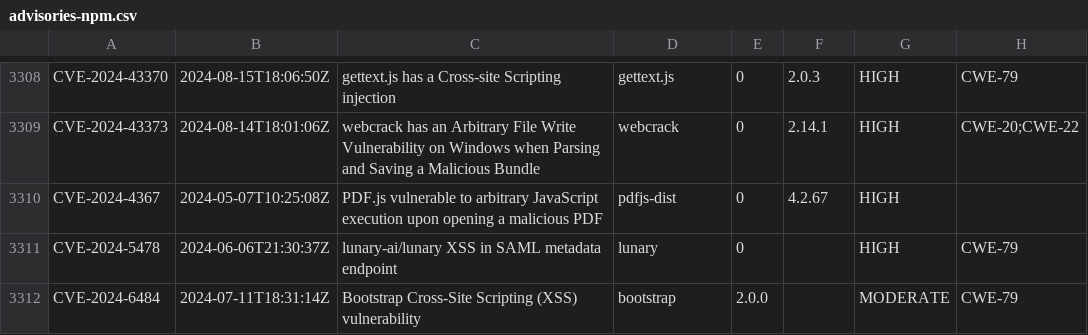
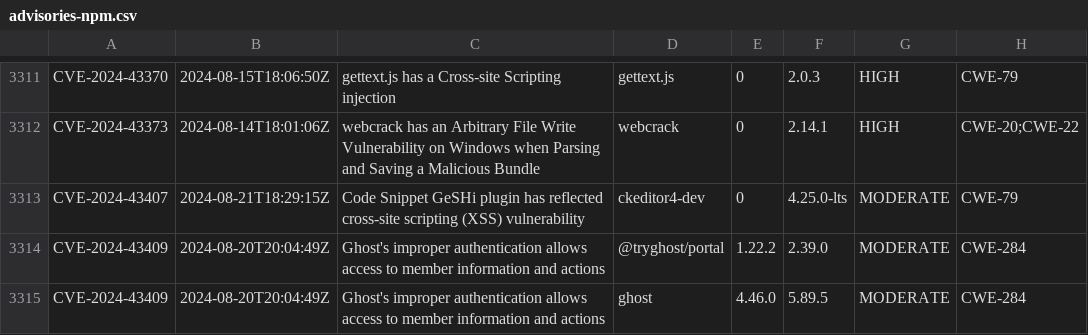
Before and after one commit to openrewrite/rewrite-nodejs, a CSV file: src/main/resources/advisories-npm.csv, drawn as a sheet; only a part is shown, gaps mark what is left out; the shorter side is filled out with more unchanged rows; the diff covers the shown part only; the diff names each change by its address in the sheet, - before the commit and + after, or states it on an @@ line.

```diff
--- a/src/main/resources/advisories-npm.csv
+++ b/src/main/resources/advisories-npm.csv
+row 3313: CVE-2024-43407 | 2024-08-21T18:29:15Z | Code Snippet GeSHi plugin has reflected cross-site scripting (XSS) vulnerability | ckeditor4-dev | 0 | 4.25.0-lts | MODERATE | CWE-79
+row 3314: CVE-2024-43409 | 2024-08-20T20:04:49Z | Ghost's improper authentication allows access to member information and actions | @tryghost/portal | 1.22.2 | 2.39.0 | MODERATE | CWE-284
+row 3315: CVE-2024-43409 | 2024-08-20T20:04:49Z | Ghost's improper authentication allows access to member information and actions | ghost | 4.46.0 | 5.89.5 | MODERATE | CWE-284
```
Also changed, not shown: 5 added rows and 5 edited cells elsewhere in this file.
